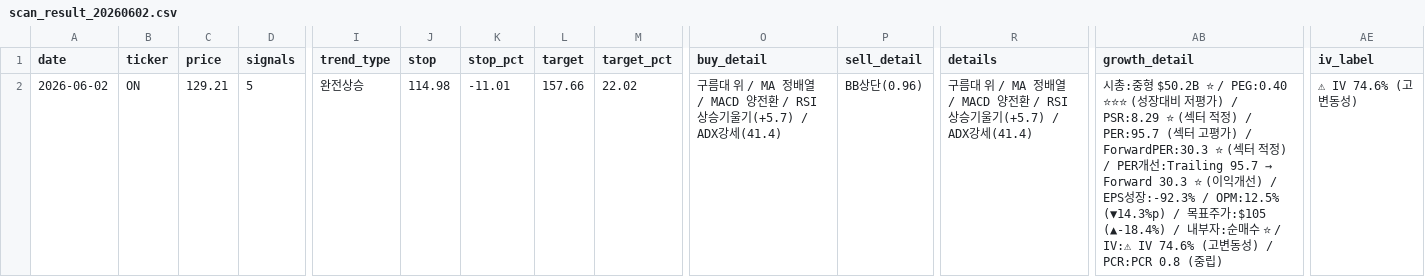
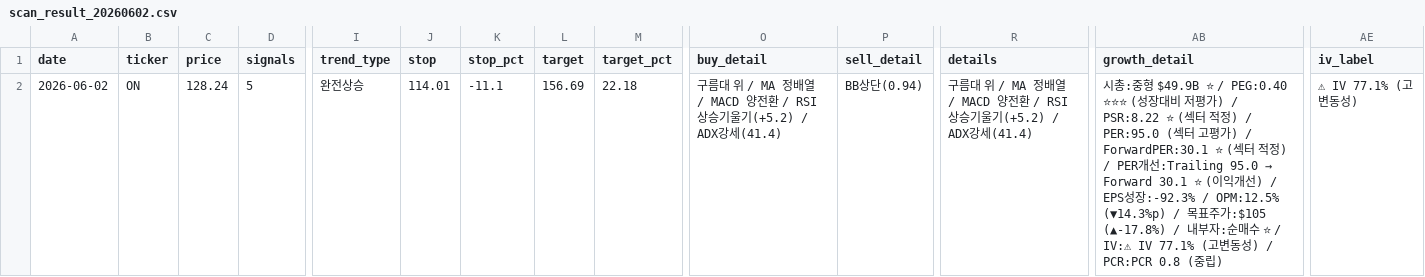
Before and after one commit to Sangmin1994/stock-report, a CSV file: scan_result_20260602.csv, drawn as a sheet; only a part is shown, gaps mark what is left out; the diff names each change by its address in the sheet, - before the commit and + after, or states it on an @@ line.

```diff
--- a/scan_result_20260602.csv
+++ b/scan_result_20260602.csv
-C2 (price): 129.21
+C2 (price): 128.24
-J2 (stop): 114.98
+J2 (stop): 114.01
-K2 (stop_pct): -11.01
+K2 (stop_pct): -11.1
-L2 (target): 157.66
+L2 (target): 156.69
-M2 (target_pct): 22.02
+M2 (target_pct): 22.18
-O2 (buy_detail): …승기울기(+5.7) / ADX강세…
+O2 (buy_detail): …승기울기(+5.2) / ADX강세…
-P2 (sell_detail): BB상단(0.96)
+P2 (sell_detail): BB상단(0.94)
-R2 (details): …승기울기(+5.7) / ADX강세…
+R2 (details): …승기울기(+5.2) / ADX강세…
@@ AB2 (growth_detail): …:중형 $50.2B ⭐ / PEG:0.40 ⭐⭐⭐ (성장대비 저평가) / PSR:8.29 ⭐ (섹터 적정) / PER:95.7 (섹터 고평가) / ForwardPER:30.3 ⭐ (섹터 적정) / PER개선:Trailing 95.7 → Forward 30.3 ⭐ (이익개선) / EPS성장:-92.3% / OPM:12.5% (▼14.3%p) / 목표주가:$105 (▲-18.4%) / 내부자:순매수 ⭐ / IV:⚠ IV 74.6% (고변동… → …:중형 $49.9B ⭐ / PEG:0.40 ⭐⭐⭐ (성장대비 저평가) / PSR:8.22 ⭐ (섹터 적정) / PER:95.0 (섹터 고평가) / ForwardPER:30.1 ⭐ (섹터 적정) / PER개선:Trailing 95.0 → Forward 30.1 ⭐ (이익개선) / EPS성장:-92.3% / OPM:12.5% (▼14.3%p) / 목표주가:$105 (▲-17.8%) / 내부자:순매수 ⭐ / IV:⚠ IV 77.1% (고변동… @@
-AE2 (iv_label): ⚠ IV 74.6% (고변동성)
+AE2 (iv_label): ⚠ IV 77.1% (고변동성)
```
Also changed, not shown: portfolio_update_20260602.csv, 1 other file.
